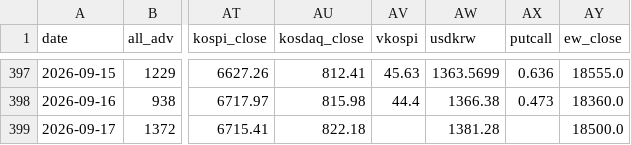
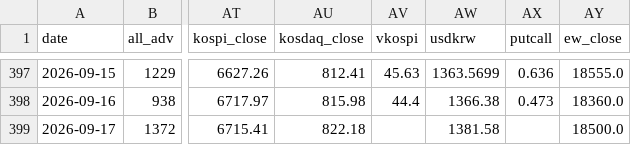
Before and after one commit to pdhman/report-summary, a CSV file: docs/data/market_history.csv, drawn as a sheet; only a part is shown, gaps mark what is left out; the diff names each change by its address in the sheet, - before the commit and + after, or states it on an @@ line.

Commit message:
market: 2026-09-17 시장 온도계 갱신

```diff
--- a/docs/data/market_history.csv
+++ b/docs/data/market_history.csv
-AW399 (usdkrw): 1381.28
+AW399 (usdkrw): 1381.58
```
Also changed, not shown: 4 other files.
